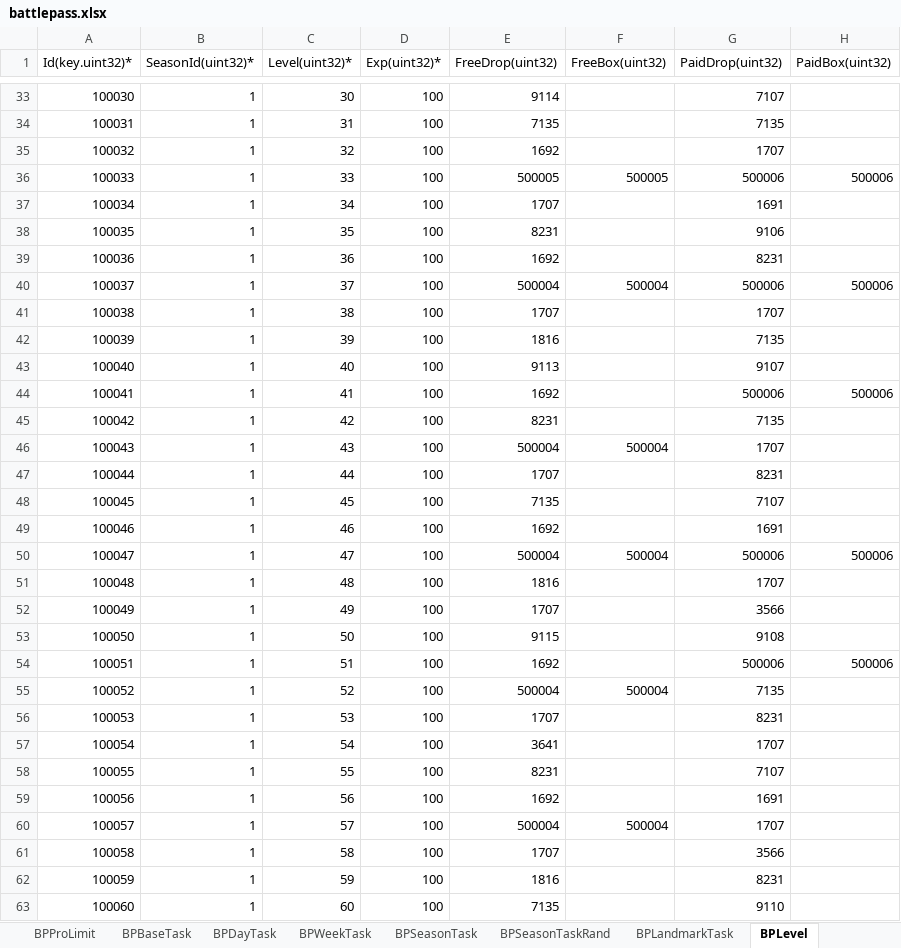
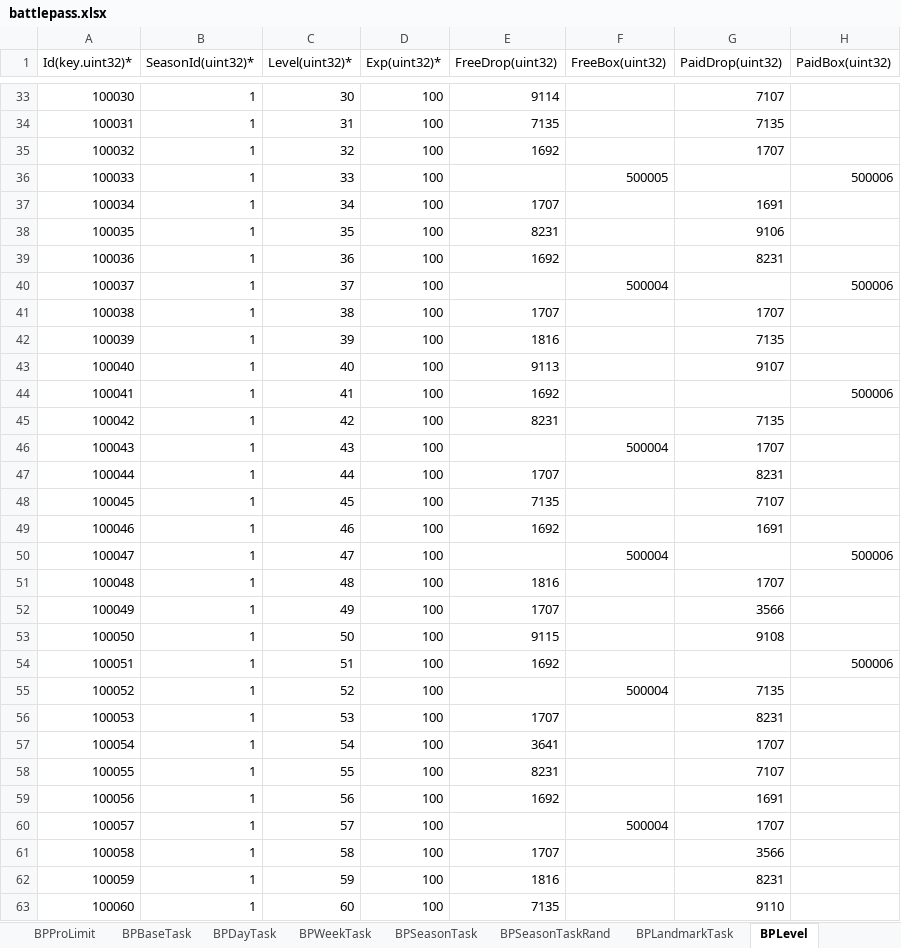
Before and after one commit to wozhiyonggui/WorkAndStudy, an Excel workbook: Python/config-cn/battlepass.xlsx, sheet BPLevel, drawn as a sheet; only a part is shown, gaps mark what is left out; values as stored, in another font and other column widths than the file's, no cell formats; the diff covers the shown part only; the diff names each change by its address in the sheet, - before the commit and + after, or states it on an @@ line.

```diff
--- a/Python/config-cn/battlepass.xlsx (sheet BPLevel)
+++ b/Python/config-cn/battlepass.xlsx (sheet BPLevel)
-E36 (FreeDrop(uint32)): 500005
+E36 (FreeDrop(uint32)): (empty)
-G36 (PaidDrop(uint32)): 500006
+G36 (PaidDrop(uint32)): (empty)
-E40 (FreeDrop(uint32)): 500004
+E40 (FreeDrop(uint32)): (empty)
-G40 (PaidDrop(uint32)): 500006
+G40 (PaidDrop(uint32)): (empty)
-G44 (PaidDrop(uint32)): 500006
+G44 (PaidDrop(uint32)): (empty)
-E46 (FreeDrop(uint32)): 500004
+E46 (FreeDrop(uint32)): (empty)
-E50 (FreeDrop(uint32)): 500004
+E50 (FreeDrop(uint32)): (empty)
-G50 (PaidDrop(uint32)): 500006
+G50 (PaidDrop(uint32)): (empty)
-G54 (PaidDrop(uint32)): 500006
+G54 (PaidDrop(uint32)): (empty)
-E55 (FreeDrop(uint32)): 500004
+E55 (FreeDrop(uint32)): (empty)
-E60 (FreeDrop(uint32)): 500004
+E60 (FreeDrop(uint32)): (empty)
```
Also changed, not shown: 16 edited cells elsewhere in this sheet, sheet BPBaseTask, cell formats, Python/config-cn/drop.xlsx, Python/result-cn/result_battlepass.xlsx, 2 other files.
